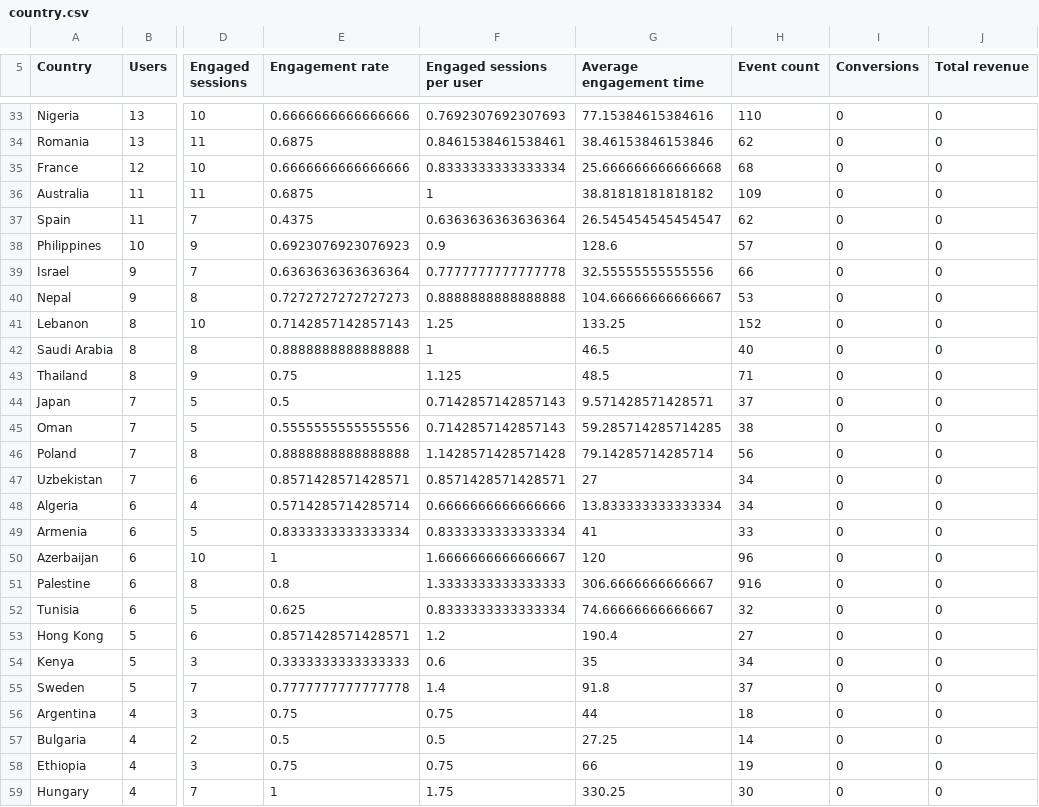
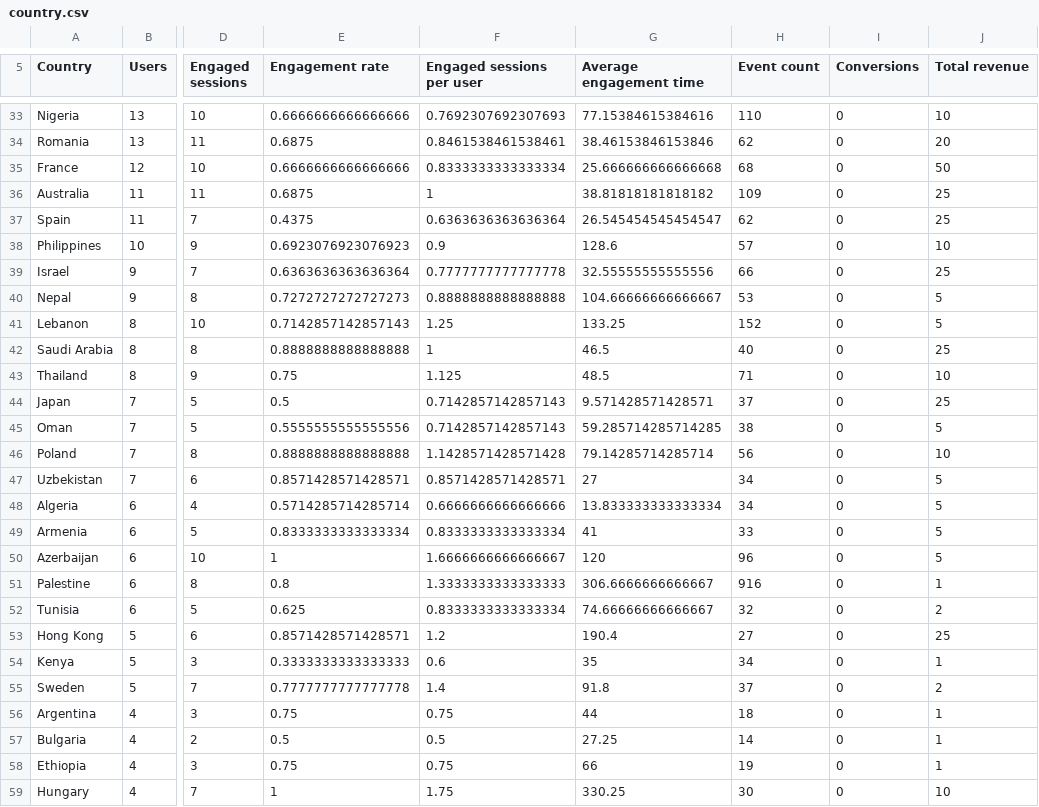
Before and after one commit to Legolas1086/Analytics-of-website-users-data---React-Flask-application, a CSV file: processed_data/country.csv, drawn as a sheet; only a part is shown, gaps mark what is left out; the diff covers the shown part only; the diff names each change by its address in the sheet, - before the commit and + after, or states it on an @@ line.

```diff
--- a/processed_data/country.csv
+++ b/processed_data/country.csv
-J33 (Total revenue): 0
+J33 (Total revenue): 10
-J34 (Total revenue): 0
+J34 (Total revenue): 20
-J35 (Total revenue): 0
+J35 (Total revenue): 50
-J36:J37 (Total revenue): 0
+J36:J37 (Total revenue): 25
-J38 (Total revenue): 0
+J38 (Total revenue): 10
-J39 (Total revenue): 0
+J39 (Total revenue): 25
-J40:J41 (Total revenue): 0
+J40:J41 (Total revenue): 5
-J42 (Total revenue): 0
+J42 (Total revenue): 25
-J43 (Total revenue): 0
+J43 (Total revenue): 10
-J44 (Total revenue): 0
+J44 (Total revenue): 25
-J45 (Total revenue): 0
+J45 (Total revenue): 5
-J46 (Total revenue): 0
+J46 (Total revenue): 10
-J47:J50 (Total revenue): 0
+J47:J50 (Total revenue): 5
-J51 (Total revenue): 0
+J51 (Total revenue): 1
-J52 (Total revenue): 0
+J52 (Total revenue): 2
-J53 (Total revenue): 0
+J53 (Total revenue): 25
-J54 (Total revenue): 0
+J54 (Total revenue): 1
-J55 (Total revenue): 0
+J55 (Total revenue): 2
-J56:J58 (Total revenue): 0
+J56:J58 (Total revenue): 1
-J59 (Total revenue): 0
+J59 (Total revenue): 10
```
Also changed, not shown: 77 edited cells elsewhere in this file, 2 other files.
